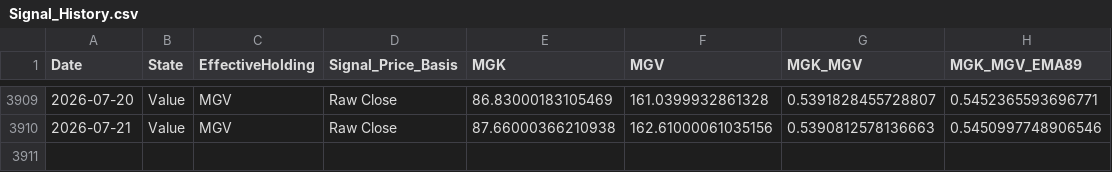
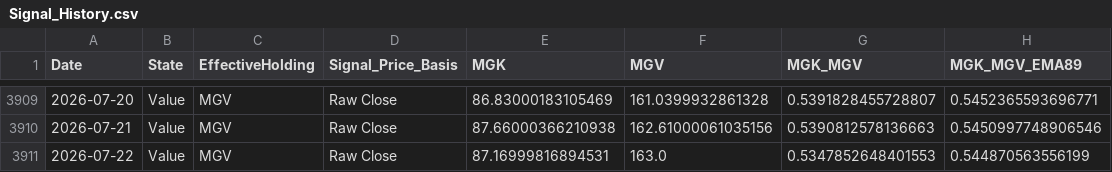
Before and after one commit to wesl8n-sketch/A1V12-Dashboard, a CSV file: Data/Signal_History.csv, drawn as a sheet; only a part is shown, gaps mark what is left out.

```diff
--- a/Data/Signal_History.csv
+++ b/Data/Signal_History.csv
@@ -3910 +3910,2 @@ Date,State,EffectiveHolding,Signal_Price_Basis,MGK,MGV,MGK_MGV,MGK_MGV_EMA89
 2026-07-21,Value,MGV,Raw Close,87.66000366210938,162.61000061035156,0.5390812578136663,0.5450997748906546
+2026-07-22,Value,MGV,Raw Close,87.16999816894531,163.0,0.5347852648401553,0.544870563556199
```
Also changed, not shown: Data/Composite_Dividends.csv, Data/Dividend_Asset_Annual.csv, 24 other files.
